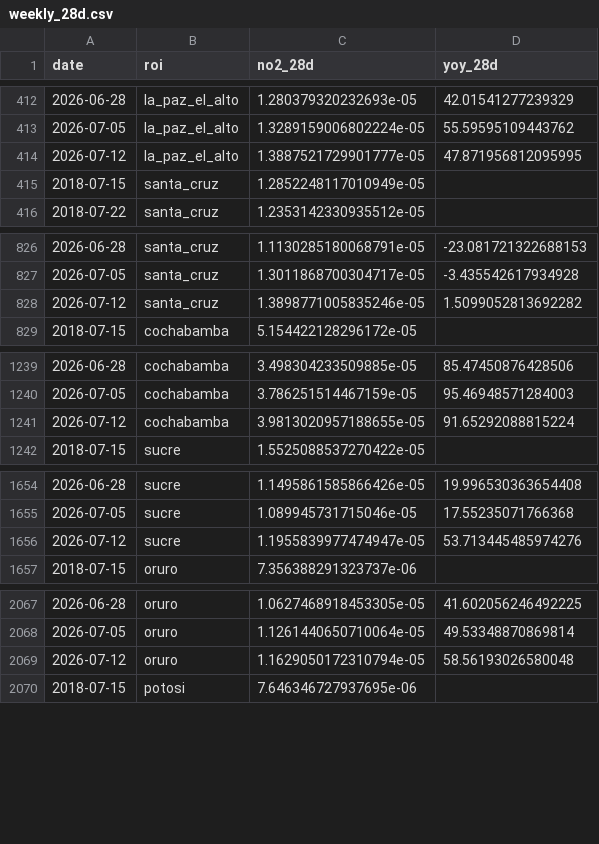
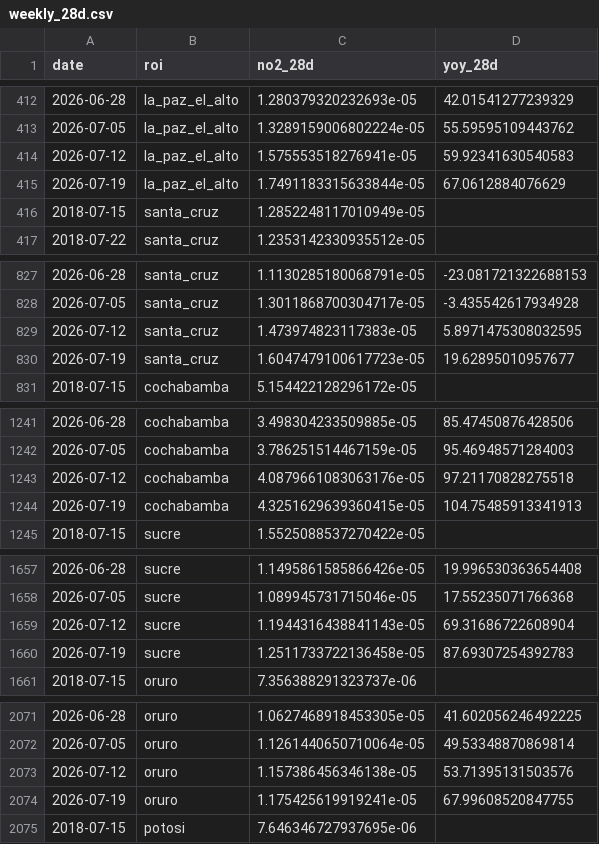
Before and after one commit to wernerhl/smog-tracker, a CSV file: data/weekly/weekly_28d.csv, drawn as a sheet; only a part is shown, gaps mark what is left out; the diff covers the shown part only.

```diff
--- a/data/weekly/weekly_28d.csv
+++ b/data/weekly/weekly_28d.csv
@@ -413,3 +413,4 @@ date,roi,no2_28d,yoy_28d
 2026-07-05,la_paz_el_alto,1.3289159006802224e-05,55.59595109443762
-2026-07-12,la_paz_el_alto,1.3887521729901777e-05,47.871956812095995
+2026-07-12,la_paz_el_alto,1.575553518276941e-05,59.92341630540583
+2026-07-19,la_paz_el_alto,1.7491183315633844e-05,67.0612884076629
 2018-07-15,santa_cruz,1.2852248117010949e-05,
@@ -827,3 +828,4 @@ date,roi,no2_28d,yoy_28d
 2026-07-05,santa_cruz,1.3011868700304717e-05,-3.435542617934928
-2026-07-12,santa_cruz,1.3898771005835246e-05,1.5099052813692282
+2026-07-12,santa_cruz,1.473974823117383e-05,5.8971475308032595
+2026-07-19,santa_cruz,1.6047479100617723e-05,19.62895010957677
 2018-07-15,cochabamba,5.154422128296172e-05,
@@ -1240,3 +1242,4 @@ date,roi,no2_28d,yoy_28d
 2026-07-05,cochabamba,3.786251514467159e-05,95.46948571284003
-2026-07-12,cochabamba,3.9813020957188655e-05,91.65292088815224
+2026-07-12,cochabamba,4.0879661083063176e-05,97.21170828275518
+2026-07-19,cochabamba,4.3251629639360415e-05,104.75485913341913
 2018-07-15,sucre,1.5525088537270422e-05,
@@ -1655,3 +1658,4 @@ date,roi,no2_28d,yoy_28d
 2026-07-05,sucre,1.089945731715046e-05,17.55235071766368
-2026-07-12,sucre,1.1955839977474947e-05,53.713445485974276
+2026-07-12,sucre,1.1944316438841143e-05,69.31686722608904
+2026-07-19,sucre,1.2511733722136458e-05,87.69307254392783
 2018-07-15,oruro,7.356388291323737e-06,
@@ -2068,3 +2072,4 @@ date,roi,no2_28d,yoy_28d
 2026-07-05,oruro,1.1261440650710064e-05,49.53348870869814
-2026-07-12,oruro,1.1629050172310794e-05,58.56193026580048
+2026-07-12,oruro,1.157386456346138e-05,53.71395131503576
+2026-07-19,oruro,1.175425619919241e-05,67.99608520847755
 2018-07-15,potosi,7.646346727937695e-06,
```
Also changed, not shown: 6 added rows and 12 edited cells elsewhere in this file, data/national/national_weekly.csv, 2 other files.
